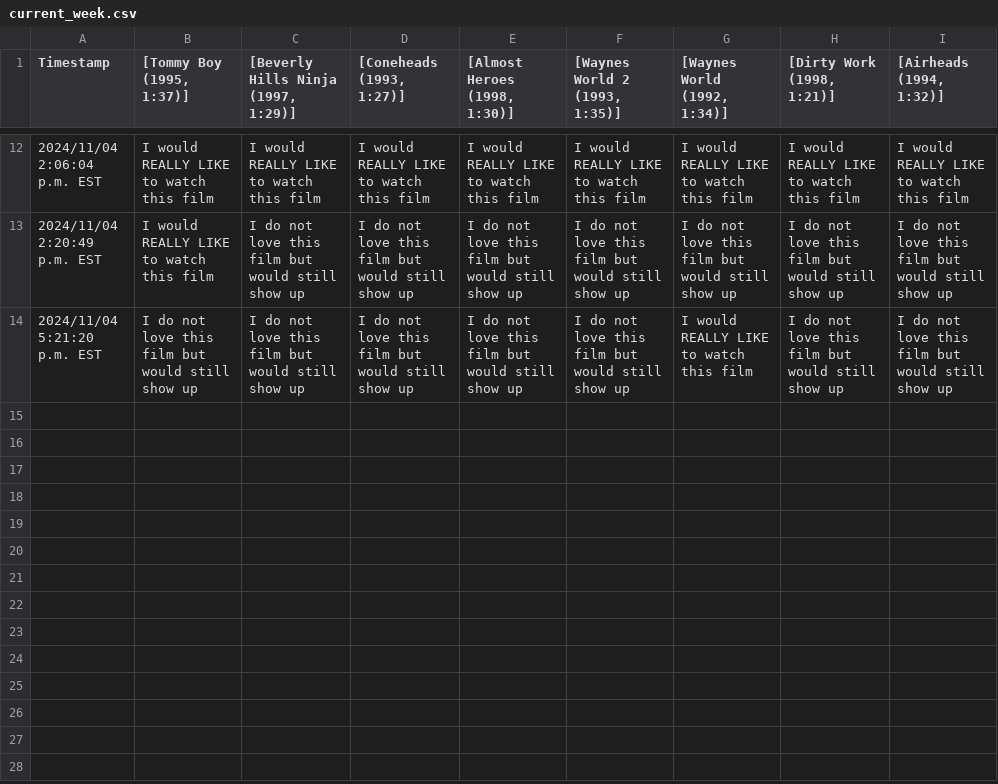
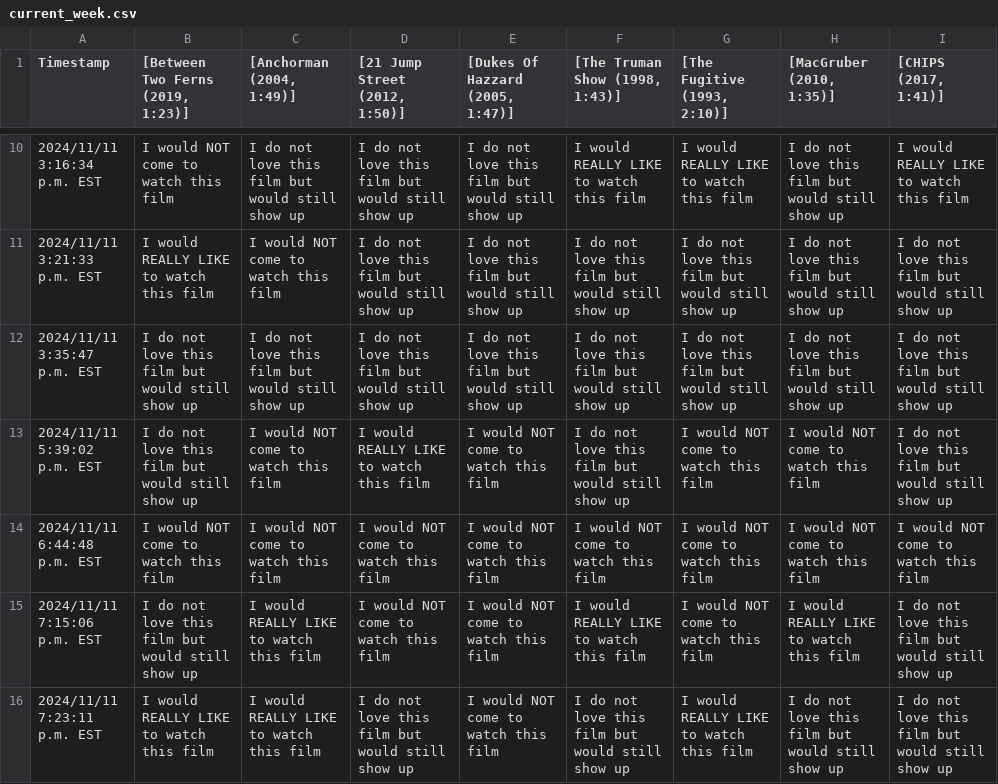
Before and after one commit to JCSzamosi/MovieNight, a CSV file: data/current_week.csv, drawn as a sheet; only a part is shown, gaps mark what is left out; the diff covers the shown part only.

```diff
--- a/data/current_week.csv
+++ b/data/current_week.csv
@@ -1 +1 @@
-"Timestamp"," [Tommy Boy (1995, 1:37)]"," [Beverly Hills Ninja (1997, 1:29)]"," [Coneheads (1993, 1:27)]"," [Almost Heroes (1998, 1:30)]"," [Waynes World 2 (1993, 1:35)]"," [Waynes World (1992, 1:34)]"," [Dirty Work (1998, 1:21)]"," [Airheads (1994, 1:32)]"
+"Timestamp"," [Between Two Ferns (2019, 1:23)]"," [Anchorman (2004, 1:49)]"," [21 Jump Street (2012, 1:50)]"," [Dukes Of Hazzard (2005, 1:47)]"," [The Truman Show (1998, 1:43)]"," [The Fugitive (1993, 2:10)]"," [MacGruber (2010, 1:35)]"," [CHIPS (2017, 1:41)]"
@@ -12,3 +10,7 @@
-"2024/11/04 2:06:04 p.m. EST","I would REALLY LIKE to watch this film","I would REALLY LIKE to watch this film","I would REALLY LIKE to watch this film","I would REALLY LIKE to watch this film","I would REALLY LIKE to watch this film","I would REALLY LIKE to watch this film","I would REALLY LIKE to watch this film","I would REALLY LIKE to watch this film"
-"2024/11/04 2:20:49 p.m. EST","I would REALLY LIKE to watch this film","I do not love this film but would still show up","I do not love this film but would still show up","I do not love this film but would still show up","I do not love this film but would still show up","I do not love this film but would still show up","I do not love this film but would still show up","I do not love this film but would still show up"
-"2024/11/04 5:21:20 p.m. EST","I do not love this film but would still show up","I do not love this film but would still show up","I do not love this film but would still show up","I do not love this film but would still show up","I do not love this film but would still show up","I would REALLY LIKE to watch this film","I do not love this film but would still show up","I do not love this film but would still show up"
+"2024/11/11 3:16:34 p.m. EST","I would NOT come to watch this film","I do not love this film but would still show up","I do not love this film but would still show up","I do not love this film but would still show up","I would REALLY LIKE to watch this film","I would REALLY LIKE to watch this film","I do not love this film but would still show up","I would REALLY LIKE to watch this film"
+"2024/11/11 3:21:33 p.m. EST","I would REALLY LIKE to watch this film","I would NOT come to watch this film","I do not love this film but would still show up","I do not love this film but would still show up","I do not love this film but would still show up","I do not love this film but would still show up","I do not love this film but would still show up","I do not love this film but would still show up"
+"2024/11/11 3:35:47 p.m. EST","I do not love this film but would still show up","I do not love this film but would still show up","I do not love this film but would still show up","I do not love this film but would still show up","I do not love this film but would still show up","I do not love this film but would still show up","I do not love this film but would still show up","I do not love this film but would still show up"
+"2024/11/11 5:39:02 p.m. EST","I do not love this film but would still show up","I would NOT come to watch this film","I would REALLY LIKE to watch this film","I would NOT come to watch this film","I do not love this film but would still show up","I would NOT come to watch this film","I would NOT come to watch this film","I do not love this film but would still show up"
+"2024/11/11 6:44:48 p.m. EST","I would NOT come to watch this film","I would NOT come to watch this film","I would NOT come to watch this film","I would NOT come to watch this film","I would NOT come to watch this film","I would NOT come to watch this film","I would NOT come to watch this film","I would NOT come to watch this film"
+"2024/11/11 7:15:06 p.m. EST","I do not love this film but would still show up","I would REALLY LIKE to watch this film","I would NOT come to watch this film","I would NOT come to watch this film","I would REALLY LIKE to watch this film","I would NOT come to watch this film","I would REALLY LIKE to watch this film","I do not love this film but would still show up"
+"2024/11/11 7:23:11 p.m. EST","I would REALLY LIKE to watch this film","I would REALLY LIKE to watch this film","I do not love this film but would still show up","I would NOT come to watch this film","I do not love this film but would still show up","I would REALLY LIKE to watch this film","I do not love this film but would still show up","I do not love this film but would still show up"
```
Also changed, not shown: 1 added row, 3 removed rows and 28 edited cells elsewhere in this file, data/current_movies.csv, 3 other files.
